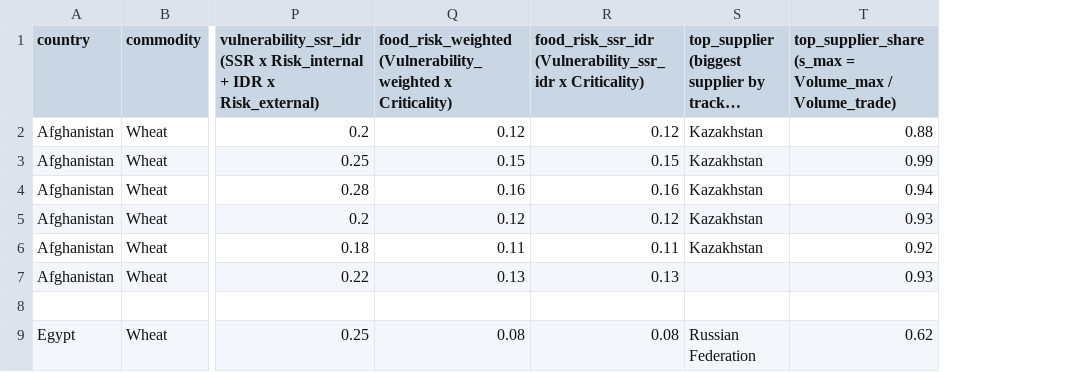
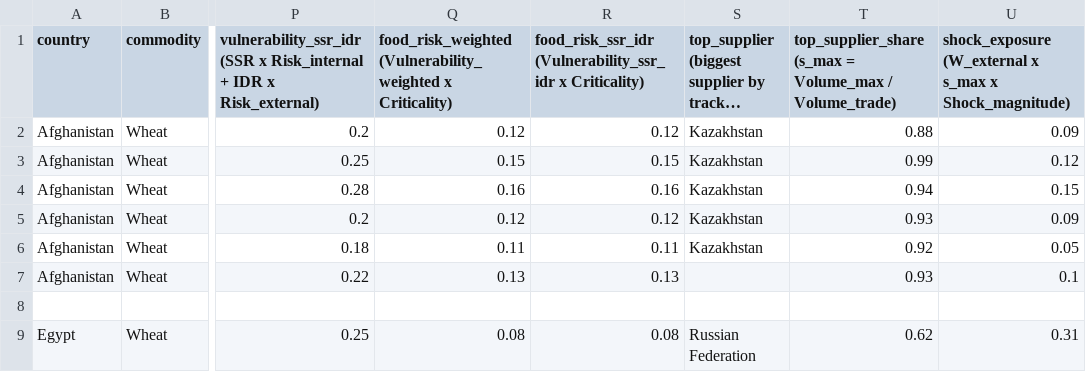
Before and after one commit to ekaprok/food-risk-score, a CSV file: food_score.csv, drawn as a sheet; only a part is shown, gaps mark what is left out; long unchanged cells end in …; the diff names each change by its address in the sheet, - before the commit and + after, or states it on an @@ line.

Commit message:
Add supplier_shock column

```diff
--- a/food_score.csv
+++ b/food_score.csv
+column U, rows 1-9: shock_exposure (W_external x s_max x Shock_magnitude) | 0.09 | 0.12 | 0.15 | 0.09 | 0.05 | 0.1 |  | 0.31
```
Also changed, not shown: 3 other files.
